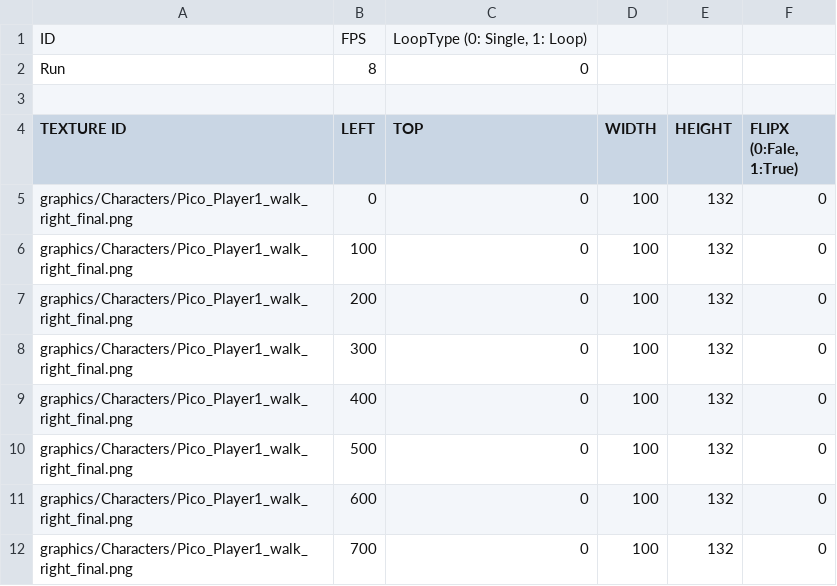
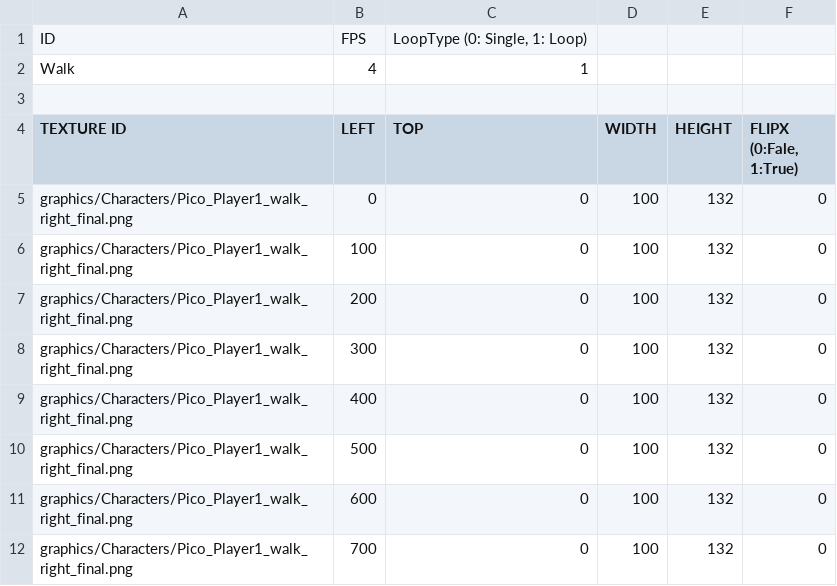
Before and after one commit to SeoJunGyu/PicoPark_Team, a CSV file: sfml-project-bin/animations/Pico_Player1_walk_right_final.csv, drawn as a sheet; removed rows and columns are numbered as before the commit, all else as after; the diff names each change by its address in the sheet, - before the commit and + after, or states it on an @@ line.

```diff
--- a/sfml-project-bin/animations/Pico_Player1_walk_right_final.csv
+++ b/sfml-project-bin/animations/Pico_Player1_walk_right_final.csv
-row 2: Run | 8 | 0
+row 2: Walk | 4 | 1
```
Also changed, not shown: sfml-project-bin/animations/Pico_Player2_walk_right_final.csv, sfml-project-bin/animations/player1_pushwalk.csv, 14 other files.
